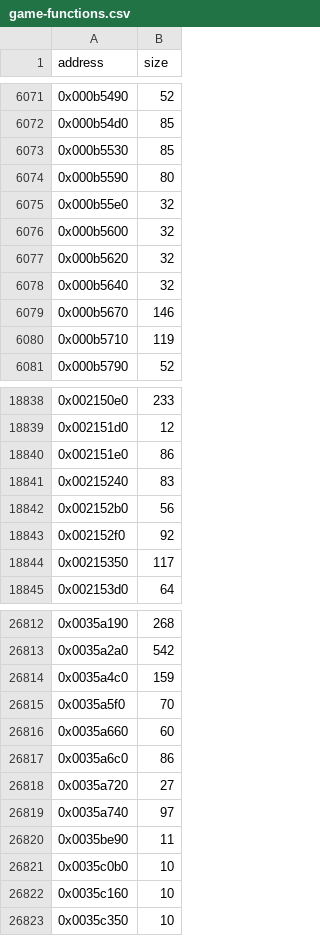
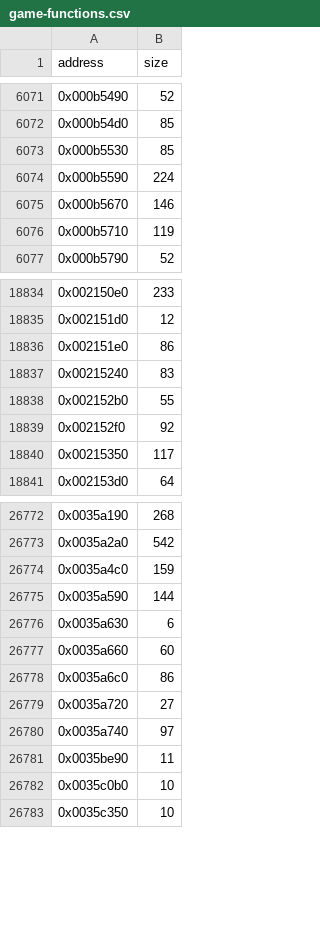
Before and after one commit to matthewfcarlson/thunderclap, a CSV file: docs/game-functions.csv, drawn as a sheet; only a part is shown, gaps mark what is left out; the diff covers the shown part only.

```diff
--- a/docs/game-functions.csv
+++ b/docs/game-functions.csv
@@ -6073,7 +6073,3 @@ address,size
 0x000b5530,85
-0x000b5590,80
-0x000b55e0,32
-0x000b5600,32
-0x000b5620,32
-0x000b5640,32
+0x000b5590,224
 0x000b5670,146
@@ -18841,3 +18837,3 @@ address,size
 0x00215240,83
-0x002152b0,56
+0x002152b0,55
 0x002152f0,92
@@ -26814,3 +26774,4 @@ address,size
 0x0035a4c0,159
-0x0035a5f0,70
+0x0035a590,144
+0x0035a630,6
 0x0035a660,60
@@ -26821,3 +26782,2 @@ address,size
 0x0035c0b0,10
-0x0035c160,10
 0x0035c350,10
```
Also changed, not shown: 36 removed rows elsewhere in this file.
